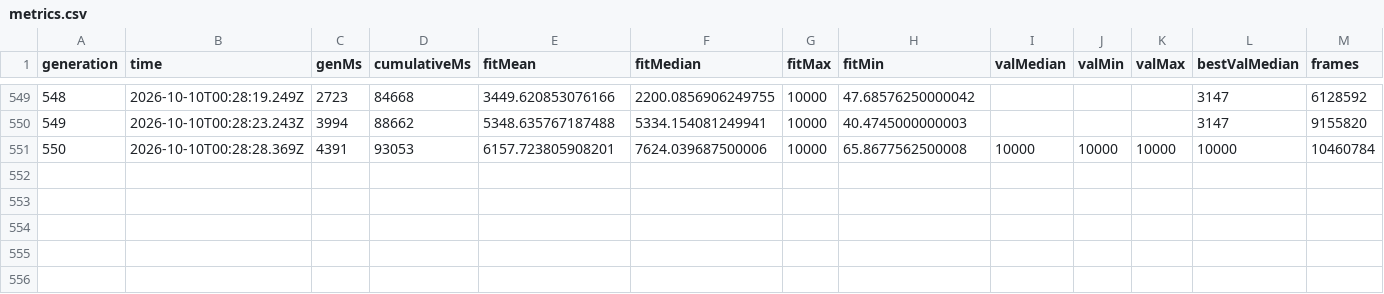
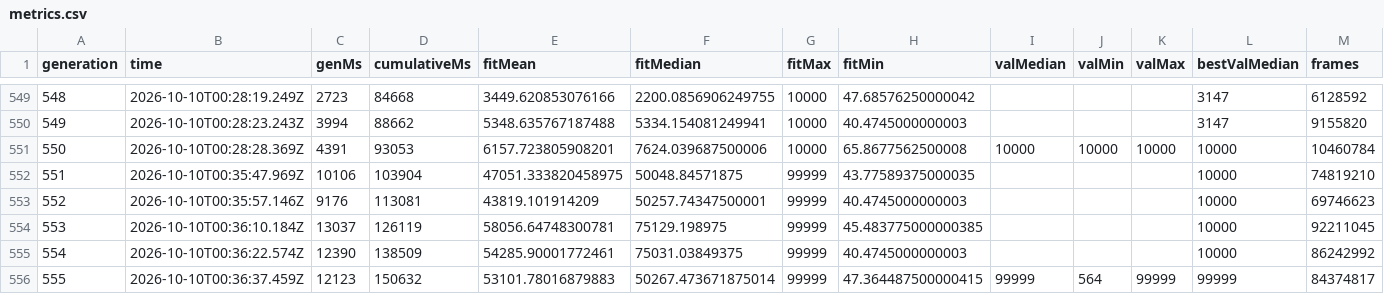
Before and after one commit to kylesaburao/dino-trainer, a CSV file: runs/main/metrics.csv, drawn as a sheet; only a part is shown, gaps mark what is left out; rows hold the shown columns only; the diff names each change by its address in the sheet, - before the commit and + after, or states it on an @@ line.

Commit message:
Training runs/main: gen 555 best, held-out median 99999 (min 759, max 99999, target 99999)

```diff
--- a/runs/main/metrics.csv
+++ b/runs/main/metrics.csv
+row 552: 551 | 2026-10-10T00:35:47.969Z | 10106 | 103904 | 47051.333820458975 | 50048.84571875 | 99999 | 43.77589375000035 |  |  |  | 10000 | 74819210
+row 553: 552 | 2026-10-10T00:35:57.146Z | 9176 | 113081 | 43819.101914209 | 50257.74347500001 | 99999 | 40.4745000000003 |  |  |  | 10000 | 69746623
+row 554: 553 | 2026-10-10T00:36:10.184Z | 13037 | 126119 | 58056.64748300781 | 75129.198975 | 99999 | 45.483775000000385 |  |  |  | 10000 | 92211045
+row 555: 554 | 2026-10-10T00:36:22.574Z | 12390 | 138509 | 54285.90001772461 | 75031.03849375 | 99999 | 40.4745000000003 |  |  |  | 10000 | 86242992
+row 556: 555 | 2026-10-10T00:36:37.459Z | 12123 | 150632 | 53101.78016879883 | 50267.473671875014 | 99999 | 47.364487500000415 | 99999 | 564 | 99999 | 99999 | 84374817
```
Also changed, not shown: 5 other files.
